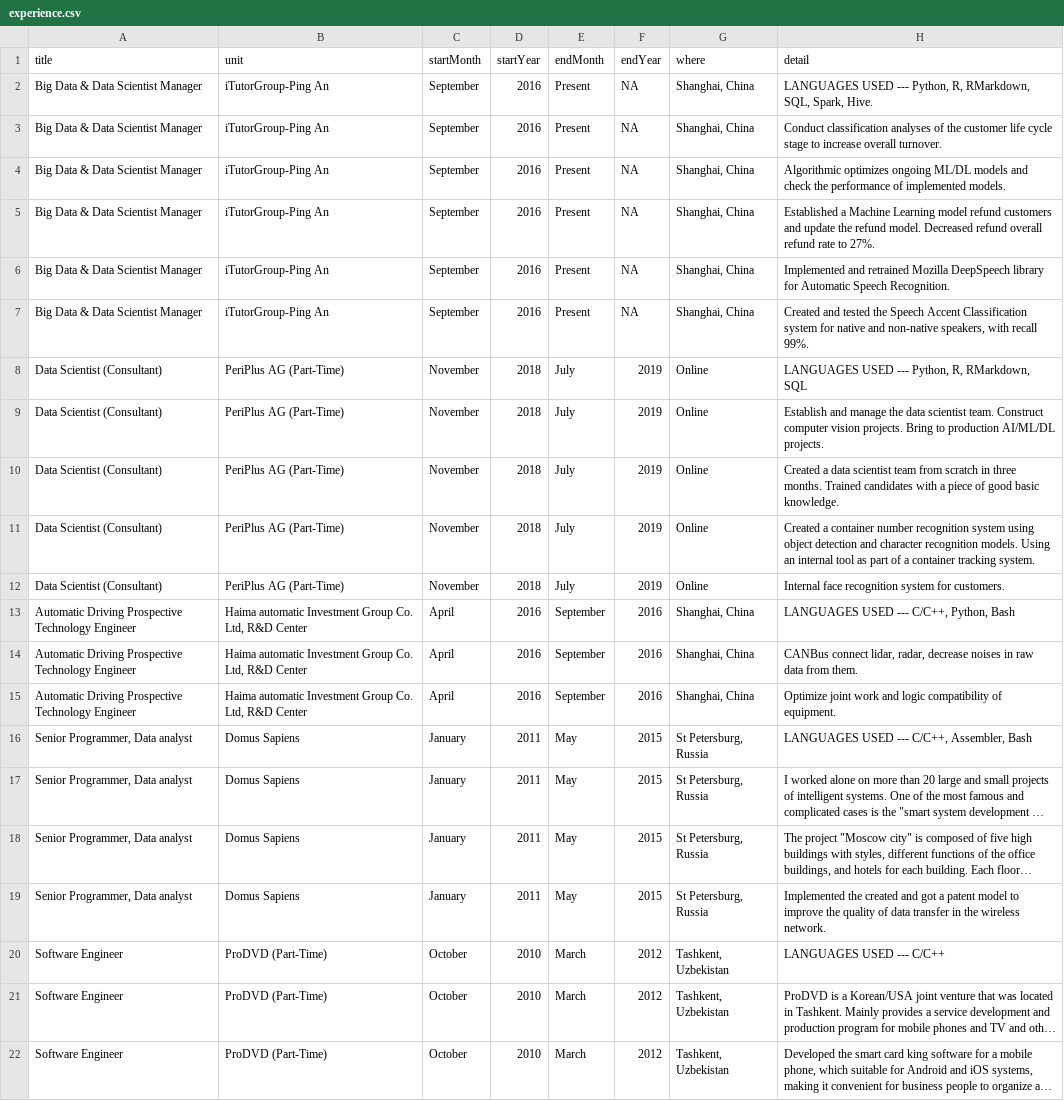
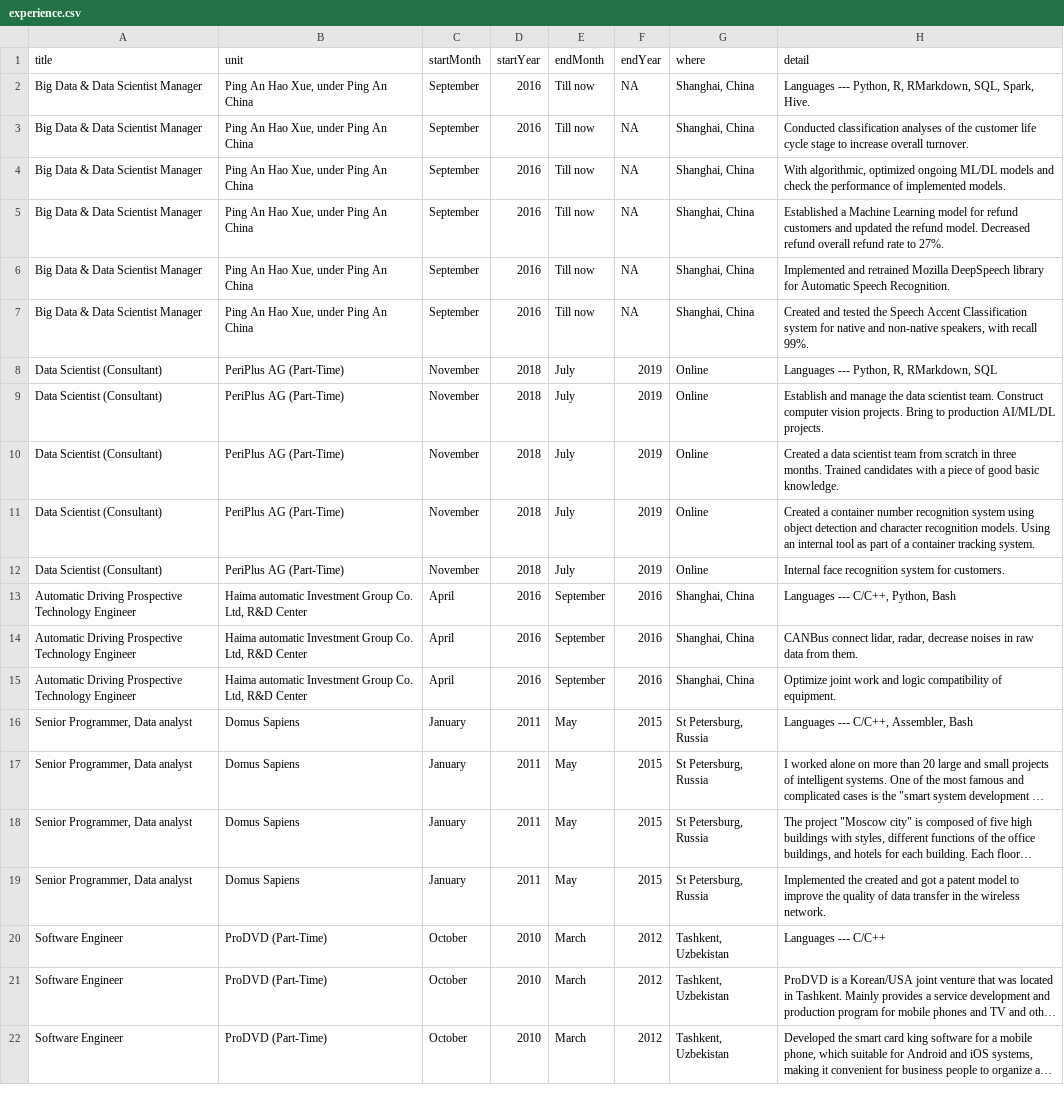
Before and after one commit to k-farruh/rmd_cv, a CSV file: input/data/experience.csv, drawn as a sheet; only a part is shown; long unchanged cells end in …; the diff names each change by its address in the sheet, - before the commit and + after, or states it on an @@ line.

```diff
--- a/input/data/experience.csv
+++ b/input/data/experience.csv
-B2:B7 (unit): iTutorGroup-Ping An
+B2:B7 (unit): Ping An Hao Xue, under Ping An China
-E2:E7 (endMonth): Present
+E2:E7 (endMonth): Till now
-H2 (detail): LANGUAGES USED --- Python,…
+H2 (detail): Languages --- Python,…
-H3 (detail): Conduct classification analyses…
+H3 (detail): Conducted classification analyses…
-H4 (detail): Algorithmic optimizes ongoing ML/DL…
+H4 (detail): With algorithmic, optimized ongoing ML/DL…
-H5 (detail): …Learning model refund customers and update the refund…
+H5 (detail): …Learning model for refund customers and updated the refund…
-H8 (detail): LANGUAGES USED --- Python, R, RMarkdown, SQL
+H8 (detail): Languages --- Python, R, RMarkdown, SQL
-H13 (detail): LANGUAGES USED --- C/C++, Python, Bash
+H13 (detail): Languages --- C/C++, Python, Bash
-H16 (detail): LANGUAGES USED --- C/C++, Assembler, Bash
+H16 (detail): Languages --- C/C++, Assembler, Bash
-H20 (detail): LANGUAGES USED --- C/C++
+H20 (detail): Languages --- C/C++
```
Also changed, not shown: 5 other files.
